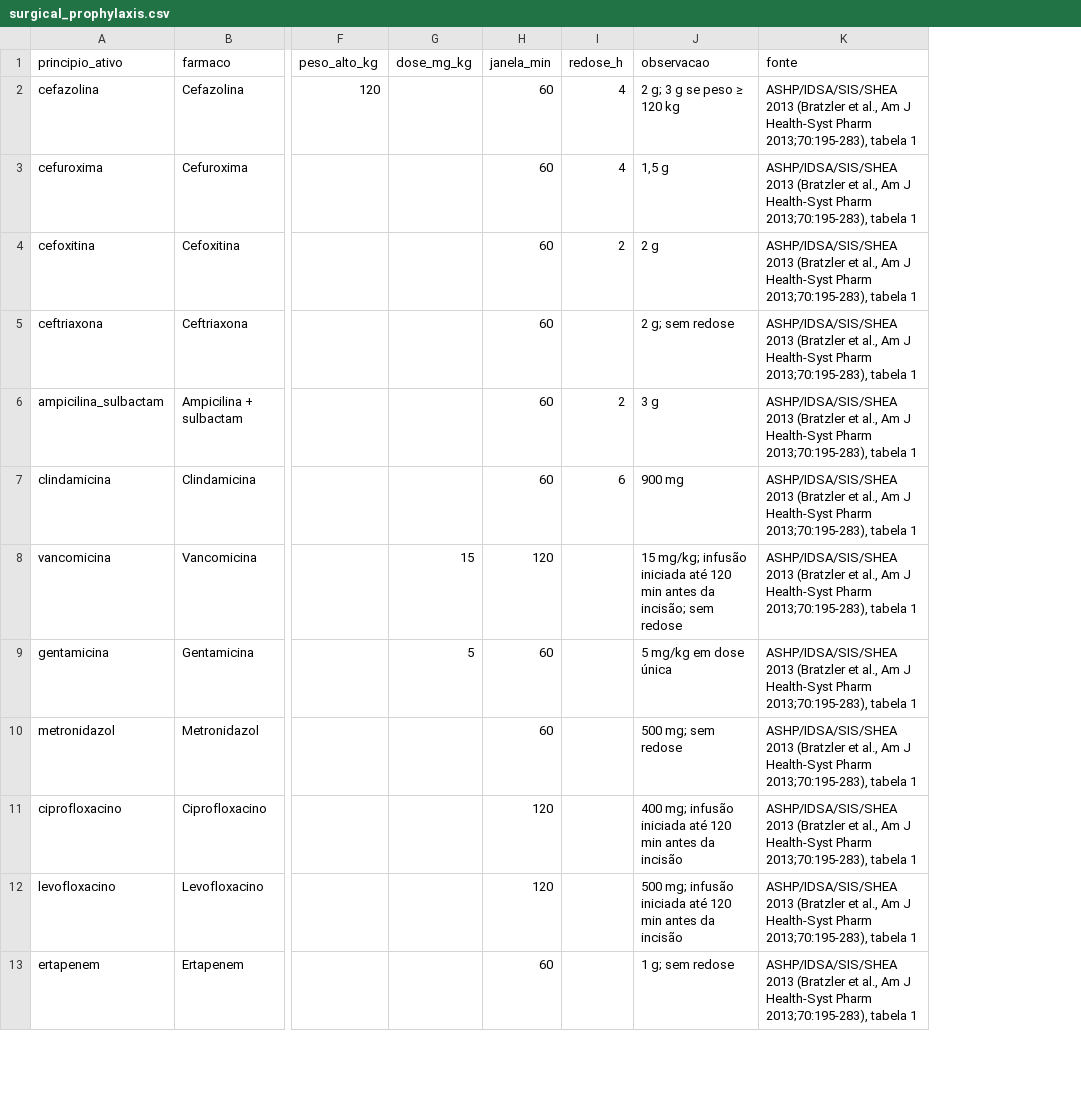
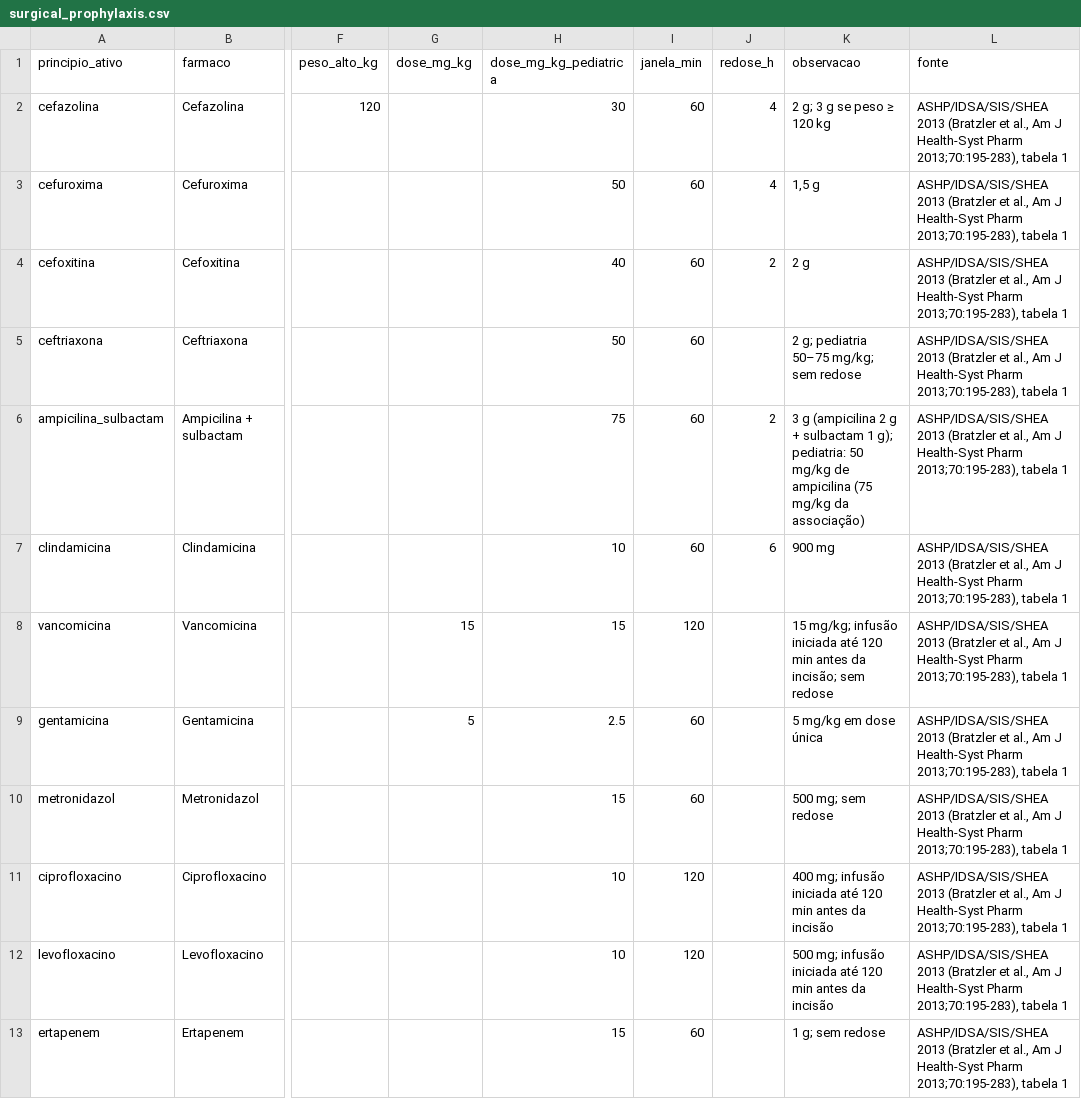
Before and after one commit to rafaelromanini/housIA, a CSV file: data/reference/surgical_prophylaxis.csv, drawn as a sheet; only a part is shown, gaps mark what is left out; addresses are those after the commit; the diff names each change by its address in the sheet, - before the commit and + after, or states it on an @@ line.

```diff
--- a/data/reference/surgical_prophylaxis.csv
+++ b/data/reference/surgical_prophylaxis.csv
+column H (dose_mg_kg_pediatrica), rows 2-13: 30 | 50 | 40 | 50 | 75 | 10 | 15 | 2.5 | 15 | 10 | 10 | 15
-K5 (observacao): 2 g; sem redose
+K5 (observacao): 2 g; pediatria 50–75 mg/kg; sem redose
-K6 (observacao): 3 g
+K6 (observacao): 3 g (ampicilina 2 g + sulbactam 1 g); pediatria: 50 mg/kg de ampicilina (75 mg/kg da associação)
```
Also changed, not shown: 7 other files.
